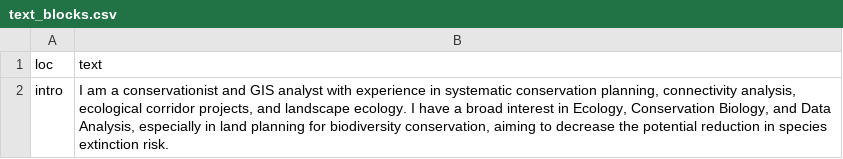
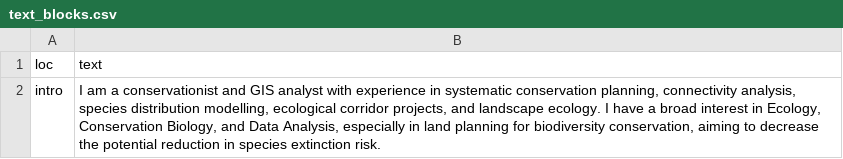
Before and after one commit to arbobm/cv, a CSV file: csvs/text_blocks.csv, drawn as a sheet.

```diff
--- a/csvs/text_blocks.csv
+++ b/csvs/text_blocks.csv
@@ -1,2 +1,2 @@
 loc,text
-intro,"I am a conservationist and GIS analyst with experience in systematic conservation planning, connectivity analysis, ecological corridor projects, and landscape ecology. I have a broad interest in Ecology, Conservation Biology, and Data Analysis, especially in land planning for biodiversity conservation, aiming to decrease the potential reduction in species extinction risk."
+intro,"I am a conservationist and GIS analyst with experience in systematic conservation planning, connectivity analysis, species distribution modelling, ecological corridor projects, and landscape ecology. I have a broad interest in Ecology, Conservation Biology, and Data Analysis, especially in land planning for biodiversity conservation, aiming to decrease the potential reduction in species extinction risk."
```
Also changed, not shown: 2 other files.
